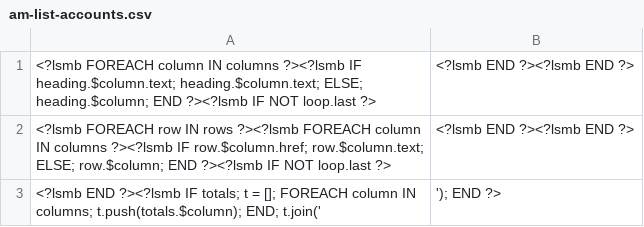
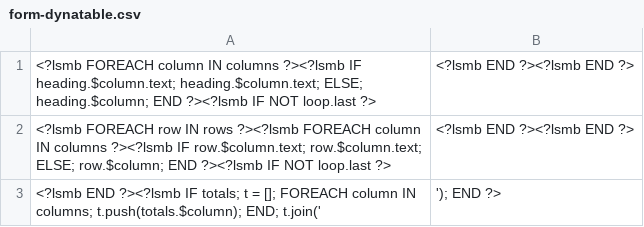
Before and after one commit to Aufin/ledger-smb, a CSV file: UI/form-dynatable.csv (was UI/am-list-accounts.csv), drawn as a sheet.

Commit message:
Merging am-list-accounts and gl-report templates into form-dynatable
git-svn-id: http://ledger-smb.svn.sourceforge.net/svnroot/ledger-smb/trunk@1701 4979c152-3d1c-0410-bac9-87ea11338e46

```diff
--- a/UI/am-list-accounts.csv
+++ b/UI/form-dynatable.csv
@@ -1,3 +1,3 @@
 <?lsmb FOREACH column IN columns ?><?lsmb IF heading.$column.text; heading.$column.text; ELSE; heading.$column; END ?><?lsmb IF NOT loop.last ?>,<?lsmb END ?><?lsmb END ?>
-<?lsmb FOREACH row IN rows ?><?lsmb FOREACH column IN columns ?><?lsmb IF row.$column.href; row.$column.text; ELSE; row.$column; END ?><?lsmb IF NOT loop.last ?>,<?lsmb END ?><?lsmb END ?>
+<?lsmb FOREACH row IN rows ?><?lsmb FOREACH column IN columns ?><?lsmb IF row.$column.text; row.$column.text; ELSE; row.$column; END ?><?lsmb IF NOT loop.last ?>,<?lsmb END ?><?lsmb END ?>
 <?lsmb END ?><?lsmb IF totals; t = []; FOREACH column IN columns; t.push(totals.$column); END; t.join(','); END ?>
```
Also changed, not shown: 8 other files.
